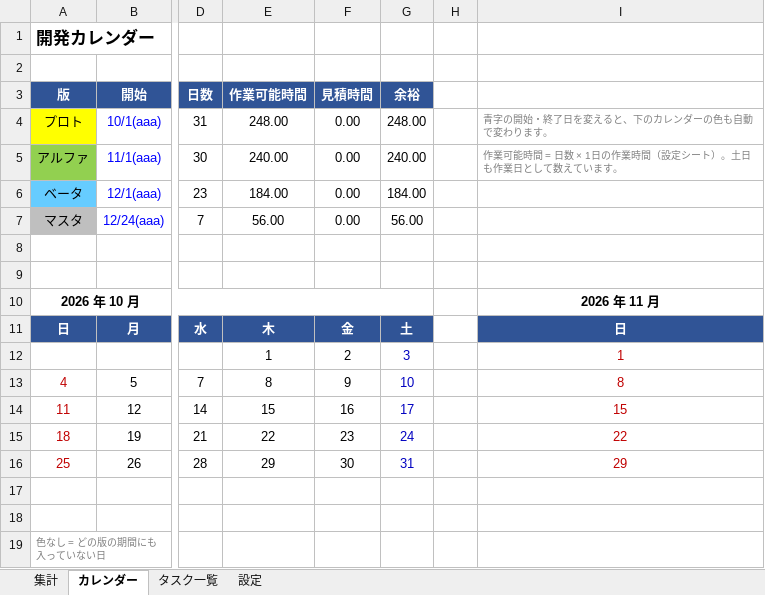
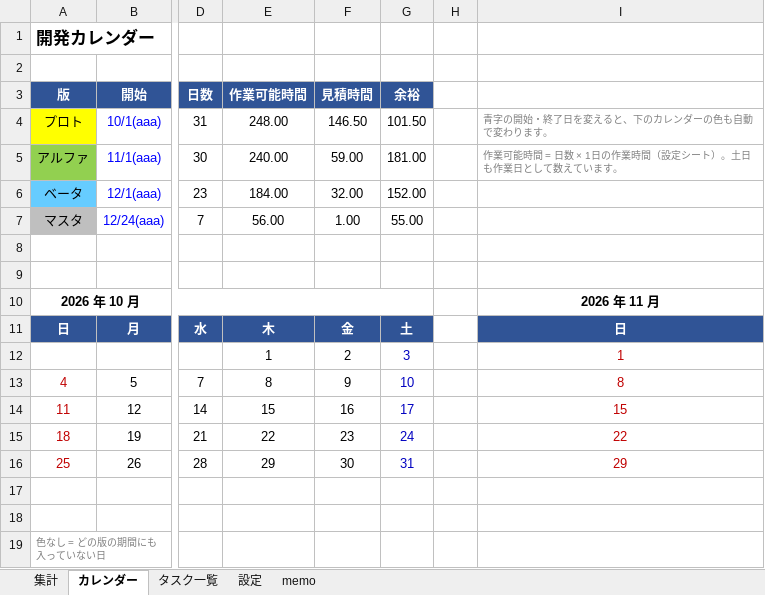
Before and after one commit to kudousyota/WinterGame2026, an Excel workbook: WinterGame2026_コスト表.xlsx, sheet カレンダー, drawn as a sheet; only a part is shown, gaps mark what is left out; values as stored, in another font and other column widths than the file's, no borders; conditional formats not drawn; the diff names each change by its address in the sheet, - before the commit and + after, or states it on an @@ line.

```diff
--- a/WinterGame2026_コスト表.xlsx (sheet カレンダー)
+++ b/WinterGame2026_コスト表.xlsx (sheet カレンダー)
+sheet tab: memo
-F4: 0.00
+F4: 146.50
-G4: 248.00
+G4: 101.50
-F5: 0.00
+F5: 59.00
-G5: 240.00
+G5: 181.00
-F6: 0.00
+F6: 32.00
-G6: 184.00
+G6: 152.00
-F7: 0.00
+F7: 1.00
-G7: 56.00
+G7: 55.00
```
Also changed, not shown: sheet タスク一覧, sheet 集計.
